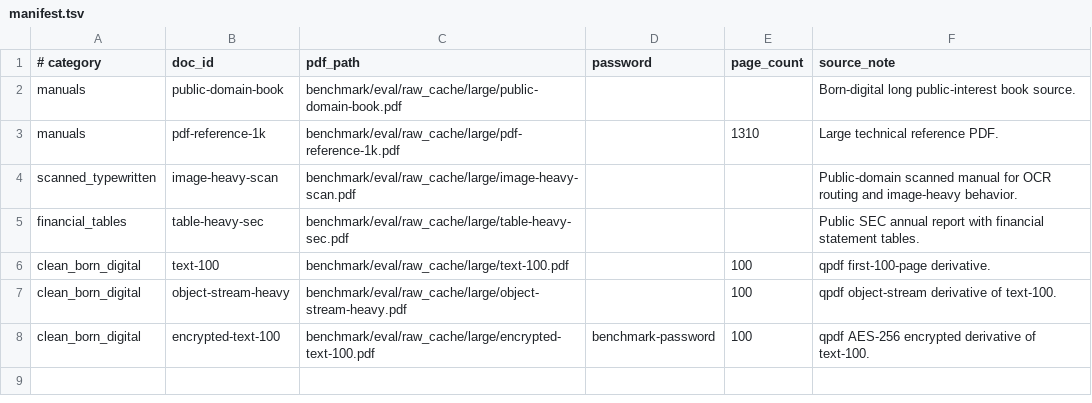
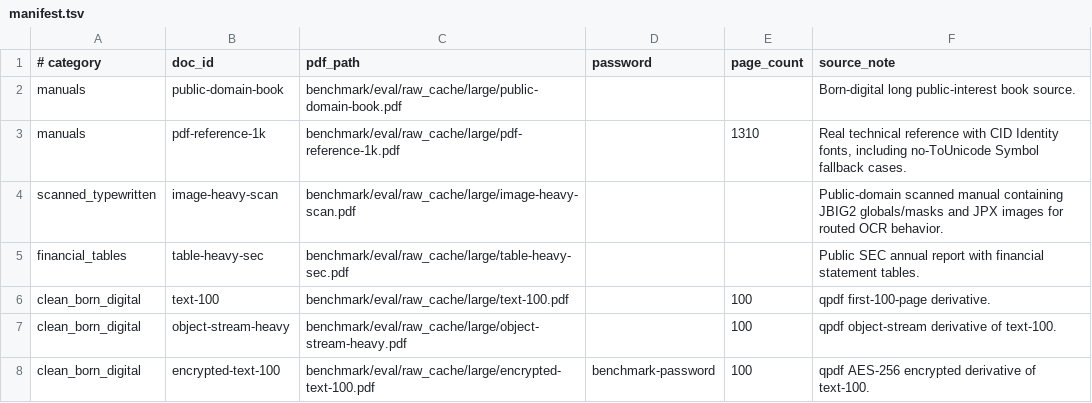
Before and after one commit to Tom-R-Main/Zig-PDF-Parser, a TSV file: benchmark/eval/large/manifest.tsv, drawn as a sheet.

```diff
--- a/benchmark/eval/large/manifest.tsv
+++ b/benchmark/eval/large/manifest.tsv
@@ -2,4 +2,4 @@
 manuals	public-domain-book	benchmark/eval/raw_cache/large/public-domain-book.pdf			Born-digital long public-interest book source.
-manuals	pdf-reference-1k	benchmark/eval/raw_cache/large/pdf-reference-1k.pdf		1310	Large technical reference PDF.
-scanned_typewritten	image-heavy-scan	benchmark/eval/raw_cache/large/image-heavy-scan.pdf			Public-domain scanned manual for OCR routing and image-heavy behavior.
+manuals	pdf-reference-1k	benchmark/eval/raw_cache/large/pdf-reference-1k.pdf		1310	Real technical reference with CID Identity fonts, including no-ToUnicode Symbol fallback cases.
+scanned_typewritten	image-heavy-scan	benchmark/eval/raw_cache/large/image-heavy-scan.pdf			Public-domain scanned manual containing JBIG2 globals/masks and JPX images for routed OCR behavior.
 financial_tables	table-heavy-sec	benchmark/eval/raw_cache/large/table-heavy-sec.pdf			Public SEC annual report with financial statement tables.
```
Also changed, not shown: benchmark/eval/corpus/manifest.tsv, 33 other files.
